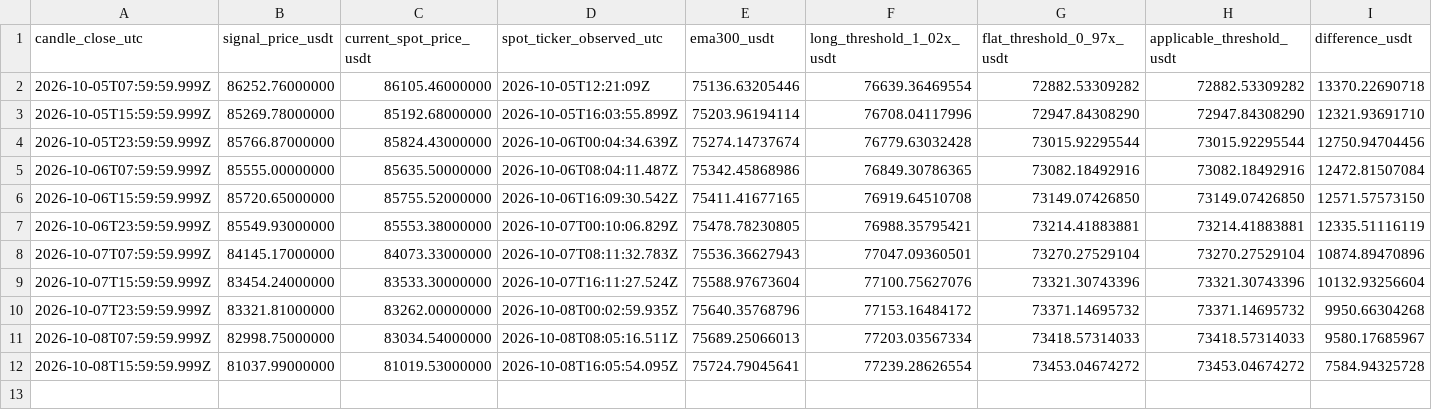
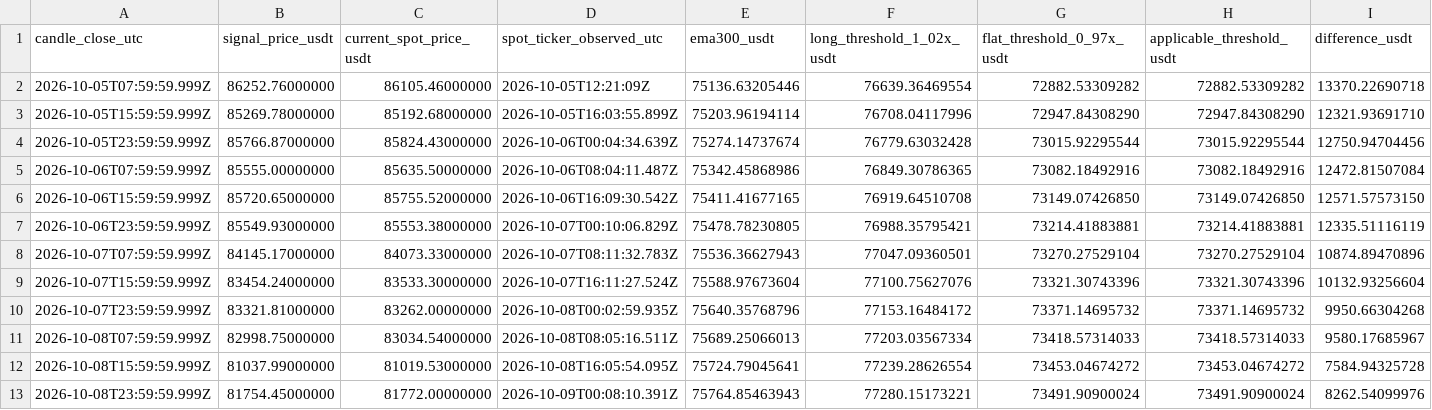
Before and after one commit to nkfai1982-oss/btc, a CSV file: tools/binance-ema300-monitor/signal_results.csv, drawn as a sheet; only a part is shown; rows hold the shown columns only; the diff names each change by its address in the sheet, - before the commit and + after, or states it on an @@ line.

Commit message:
Log BTCUSDT EMA300 signal and spot snapshot

```diff
--- a/tools/binance-ema300-monitor/signal_results.csv
+++ b/tools/binance-ema300-monitor/signal_results.csv
+row 13: 2026-10-08T23:59:59.999Z | 81754.45000000 | 81772.00000000 | 2026-10-09T00:08:10.391Z | 75764.85463943 | 77280.15173221 | 73491.90900024 | 73491.90900024 | 8262.54099976
```
